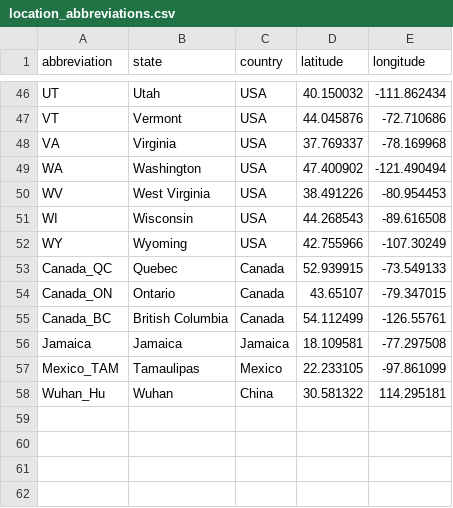
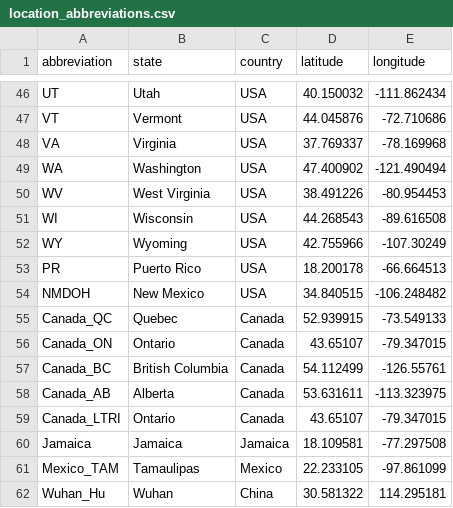
Before and after one commit to janieslab/SARS-CoV-2_VariantDashboard, a CSV file: location_abbreviations.csv, drawn as a sheet; only a part is shown, gaps mark what is left out.

```diff
--- a/location_abbreviations.csv
+++ b/location_abbreviations.csv
@@ -52,2 +52,4 @@ WI,Wisconsin,USA,44.268543,-89.616508
 WY,Wyoming,USA,42.755966,-107.30249
+PR,Puerto Rico,USA,18.200178,-66.664513
+NMDOH,New Mexico,USA,34.840515,-106.248482
 Canada_QC,Quebec,Canada,52.939915,-73.549133
@@ -55,2 +57,4 @@ Canada_ON,Ontario,Canada,43.65107,-79.347015
 Canada_BC,British Columbia,Canada,54.112499,-126.55761
+Canada_AB,Alberta,Canada,53.631611,-113.323975
+Canada_LTRI,Ontario,Canada,43.65107,-79.347015
 Jamaica,Jamaica,Jamaica,18.109581,-77.297508
```
Also changed, not shown: explanation_tables.csv, 3 other files.
